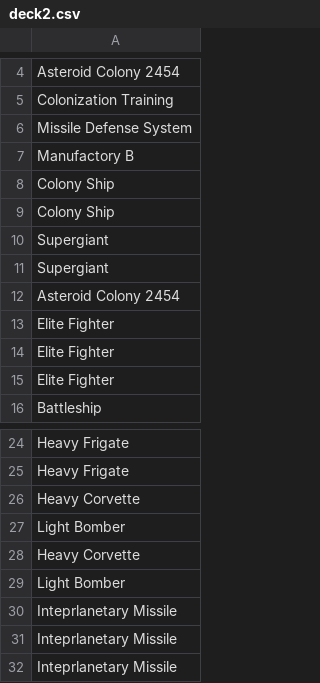
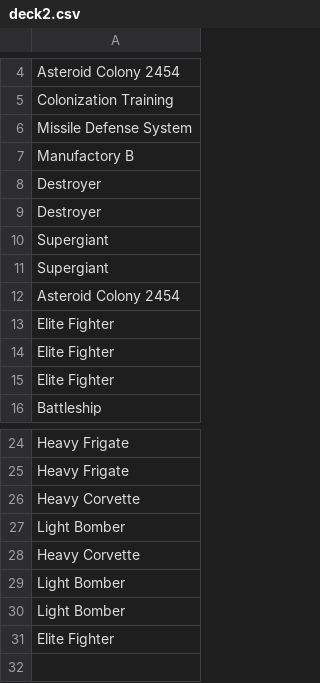
Before and after one commit to RocketPuppy/Retrograde, a CSV file: decks/deck2.csv, drawn as a sheet; only a part is shown, gaps mark what is left out.

Commit message:
Colony ship and interplanetary missile are problematic

```diff
--- a/decks/deck2.csv
+++ b/decks/deck2.csv
@@ -7,4 +7,4 @@ Asteroid Colony 2454
 Manufactory B
-Colony Ship
-Colony Ship
+Destroyer
+Destroyer
 Supergiant
@@ -29,4 +29,3 @@ Heavy Corvette
 Light Bomber
-Inteprlanetary Missile
-Inteprlanetary Missile
-Inteprlanetary Missile
+Light Bomber
+Elite Fighter
```
